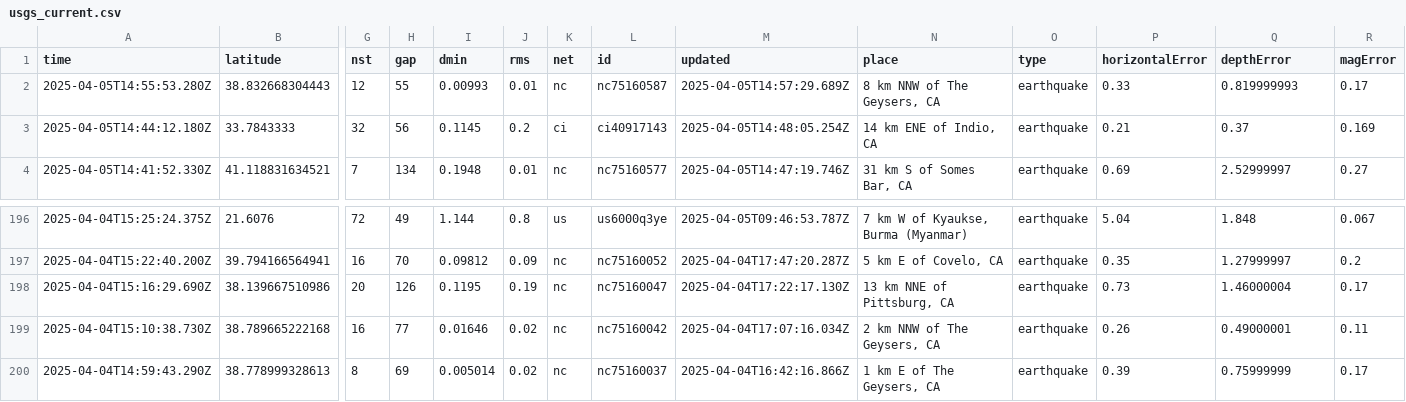
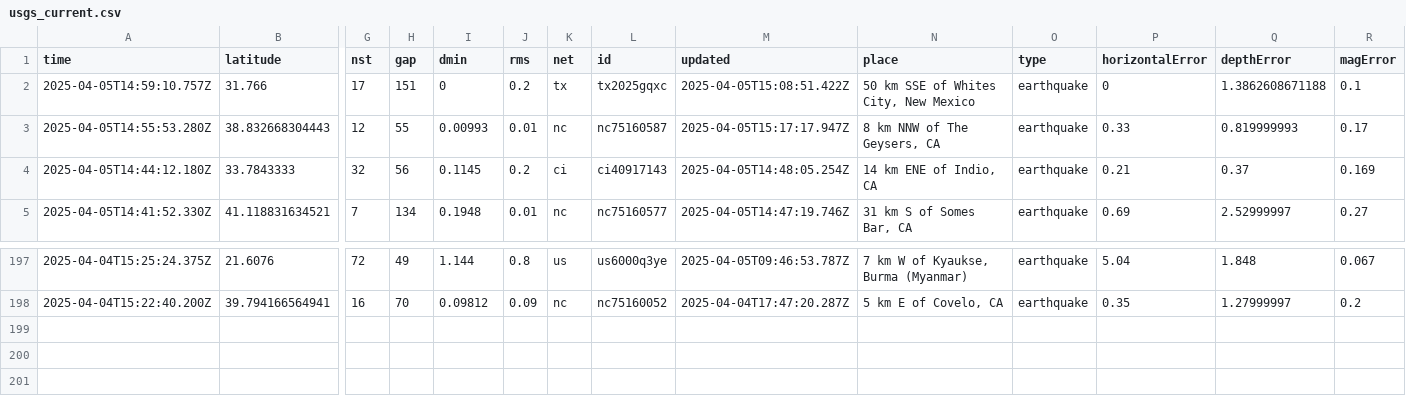
Before and after one commit to xaqanik/actions_test, a CSV file: usgs_current.csv, drawn as a sheet; only a part is shown, gaps mark what is left out; removed rows and columns are numbered as before the commit, all else as after; rows hold the shown columns only; the diff names each change by its address in the sheet, - before the commit and + after, or states it on an @@ line.

```diff
--- a/usgs_current.csv
+++ b/usgs_current.csv
+row 2: 2025-04-05T14:59:10.757Z | 31.766 | 17 | 151 | 0 | 0.2 | tx | tx2025gqxc | 2025-04-05T15:08:51.422Z | 50 km SSE of Whites City, New Mexico | earthquake | 0 | 1.3862608671188 | 0.1
-M3 (updated): 2025-04-05T14:57:29.689Z
+M3 (updated): 2025-04-05T15:17:17.947Z
-row 198: 2025-04-04T15:16:29.690Z | 38.139667510986 | 20 | 126 | 0.1195 | 0.19 | nc | nc75160047 | 2025-04-04T17:22:17.130Z | 13 km NNE of Pittsburg, CA | earthquake | 0.73 | 1.46000004 | 0.17
-row 199: 2025-04-04T15:10:38.730Z | 38.789665222168 | 16 | 77 | 0.01646 | 0.02 | nc | nc75160042 | 2025-04-04T17:07:16.034Z | 2 km NNW of The Geysers, CA | earthquake | 0.26 | 0.49000001 | 0.11
-row 200: 2025-04-04T14:59:43.290Z | 38.778999328613 | 8 | 69 | 0.005014 | 0.02 | nc | nc75160037 | 2025-04-04T16:42:16.866Z | 1 km E of The Geysers, CA | earthquake | 0.39 | 0.75999999 | 0.17
```
